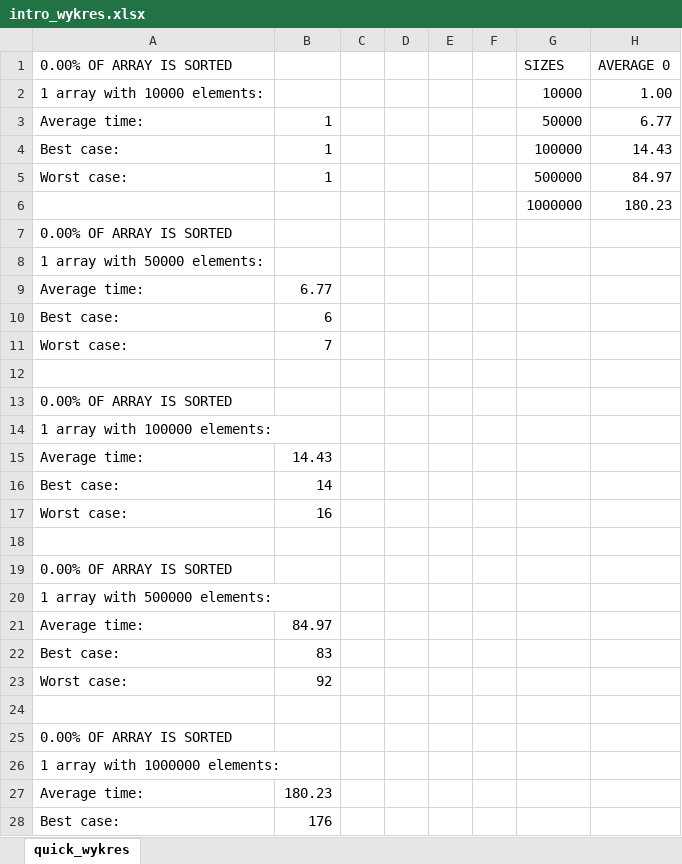
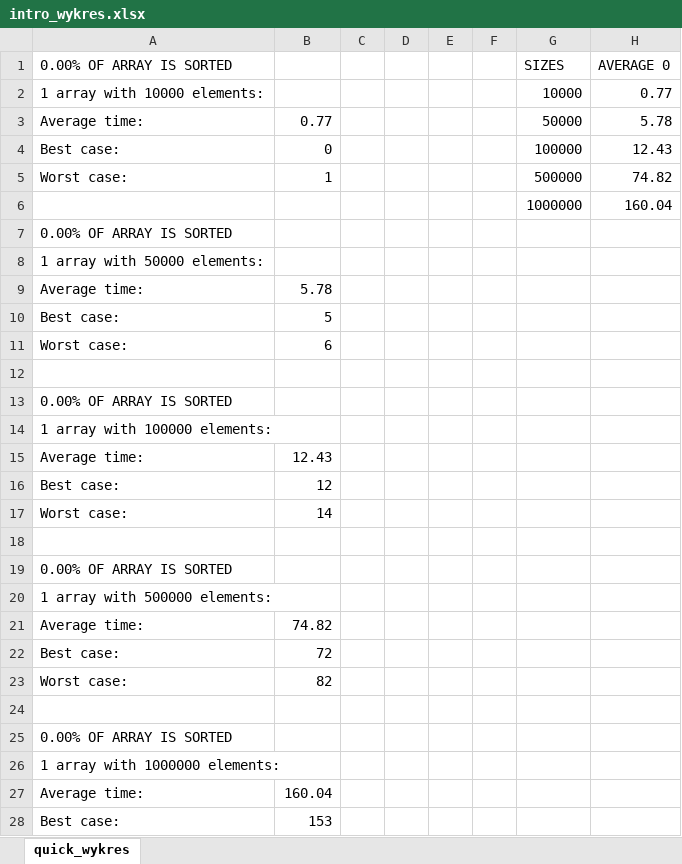
Before and after one commit to jaolejnik/PAMSI_sortowanie, an Excel workbook: sprawozdanie/intro_wykres.xlsx, sheet quick_wykres, drawn as a sheet; only a part is shown; values as stored, in another font and other column widths than the file's, no borders; charts and pictures not drawn; the diff covers the shown part only; the diff names each change by its address in the sheet, - before the commit and + after, or states it on an @@ line.

```diff
--- a/sprawozdanie/intro_wykres.xlsx (sheet quick_wykres)
+++ b/sprawozdanie/intro_wykres.xlsx (sheet quick_wykres)
-H2 (AVERAGE 0): 1.00
+H2 (AVERAGE 0): 0.77
-B3: 1
+B3: 0.77
-H3 (AVERAGE 0): 6.77
+H3 (AVERAGE 0): 5.78
-B4: 1
+B4: 0
-H4 (AVERAGE 0): 14.43
+H4 (AVERAGE 0): 12.43
-H5 (AVERAGE 0): 84.97
+H5 (AVERAGE 0): 74.82
-H6 (AVERAGE 0): 180.23
+H6 (AVERAGE 0): 160.04
-B9: 6.77
+B9: 5.78
@@ row 10 moved to row 196: Best case: @@
@@ row 100 moved to row 10: Best case: @@
-B11: 7
+B11: 6
-B15: 14.43
+B15: 12.43
-B16: 14
+B16: 12
-B17: 16
+B17: 14
-B21: 84.97
+B21: 74.82
-B22: 83
+B22: 72
-B23: 92
+B23: 82
-B27: 180.23
+B27: 160.04
-B28: 176
+B28: 153
```
Also changed, not shown: 9 added rows, 9 removed rows, 1 moved row and 111 edited cells elsewhere in this sheet, charts or pictures, sprawozdanie/merge_wykres.xlsx, sprawozdanie/quick_wykres.xlsx, 7 other files.
